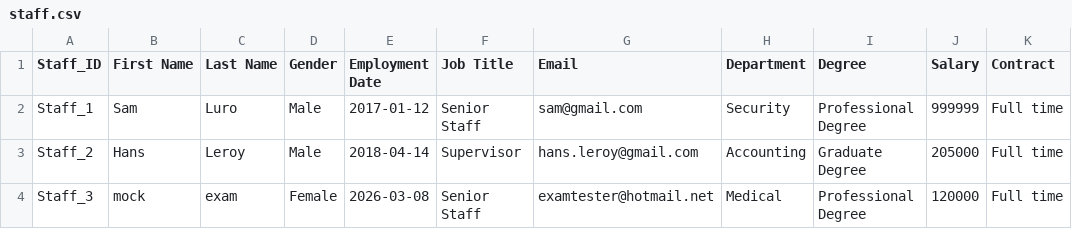
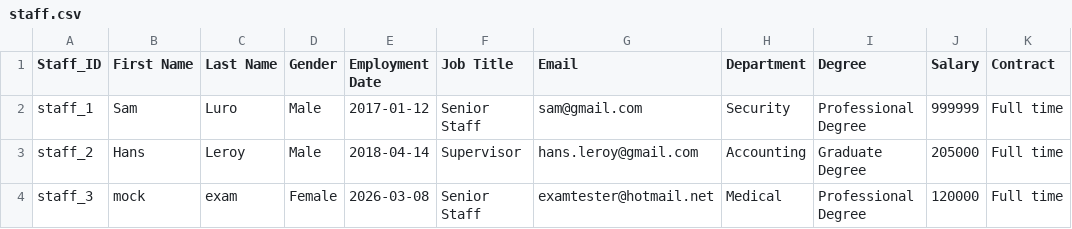
Before and after one commit to thecommunityofperfection/pythonvscode, a CSV file: staff.csv, drawn as a sheet.

```diff
--- a/staff.csv
+++ b/staff.csv
@@ -1,4 +1,4 @@
 Staff_ID,First Name,Last Name,Gender,Employment Date,Job Title,Email,Department,Degree,Salary,Contract
-Staff_1,Sam,Luro,Male,2017-01-12,Senior Staff,sam@gmail.com,Security,Professional Degree,999999,Full time
-Staff_2,Hans,Leroy,Male,2018-04-14,Supervisor,hans.leroy@gmail.com,Accounting,Graduate Degree,205000,Full time
-Staff_3,mock,exam,Female,2026-03-08,Senior Staff,examtester@hotmail.net,Medical,Professional Degree,120000,Full time
+staff_1,Sam,Luro,Male,2017-01-12,Senior Staff,sam@gmail.com,Security,Professional Degree,999999,Full time
+staff_2,Hans,Leroy,Male,2018-04-14,Supervisor,hans.leroy@gmail.com,Accounting,Graduate Degree,205000,Full time
+staff_3,mock,exam,Female,2026-03-08,Senior Staff,examtester@hotmail.net,Medical,Professional Degree,120000,Full time
```
Also changed, not shown: 1 other file.
